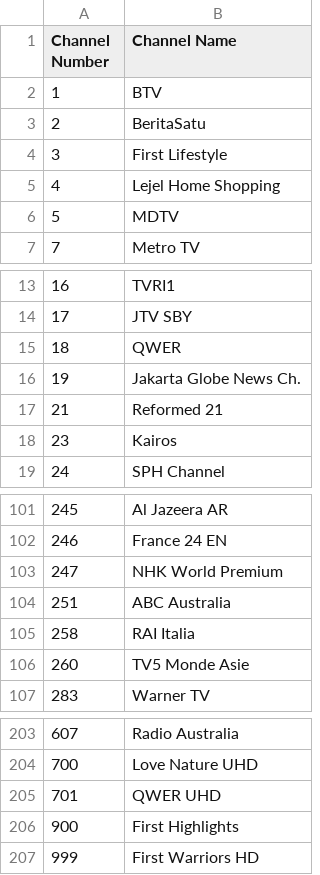
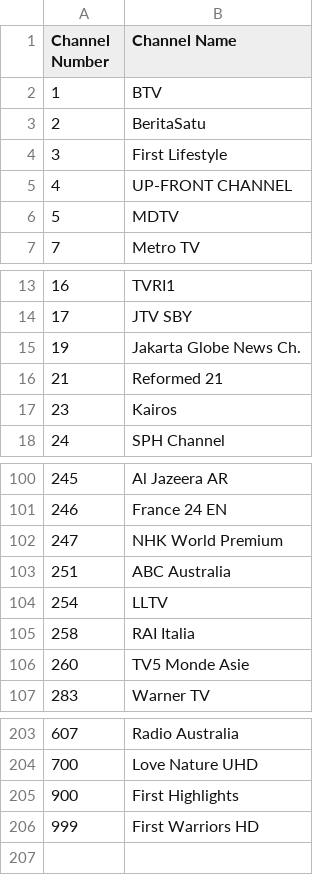
Before and after one commit to TG635-alt126xA/ExtendedMaster113, a CSV file: 274.csv, drawn as a sheet; only a part is shown, gaps mark what is left out.

Commit message:
Update 274.csv

```diff
--- a/274.csv
+++ b/274.csv
@@ -4,3 +4,3 @@ Channel Number,Channel Name
 3,First Lifestyle
-4,Lejel Home Shopping
+4,UP-FRONT CHANNEL
 5,MDTV
@@ -14,3 +14,2 @@ Channel Number,Channel Name
 17,JTV SBY
-18,QWER
 19,Jakarta Globe News Ch.
@@ -104,2 +103,3 @@ Channel Number,Channel Name
 251,ABC Australia
+254,LLTV
 258,RAI Italia
@@ -204,3 +204,2 @@ Channel Number,Channel Name
 700,Love Nature UHD
-701,QWER UHD
 900,First Highlights
```
